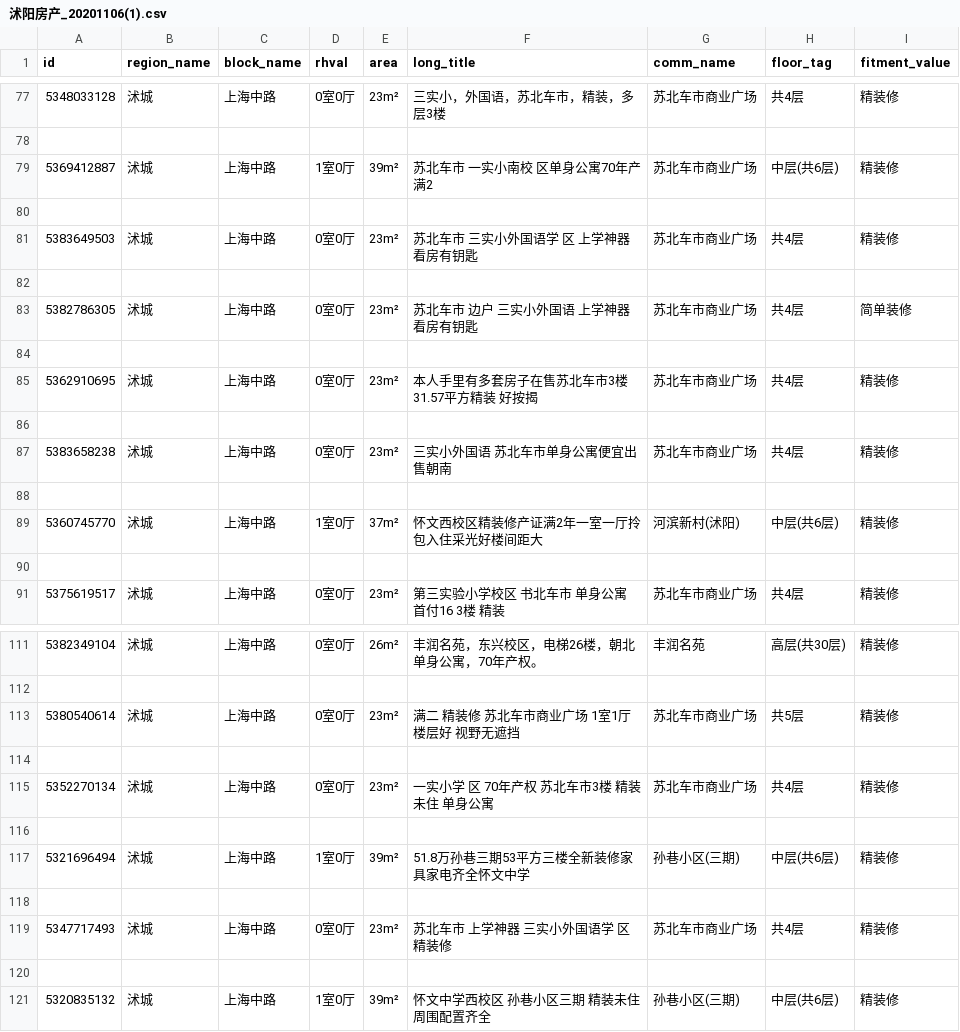
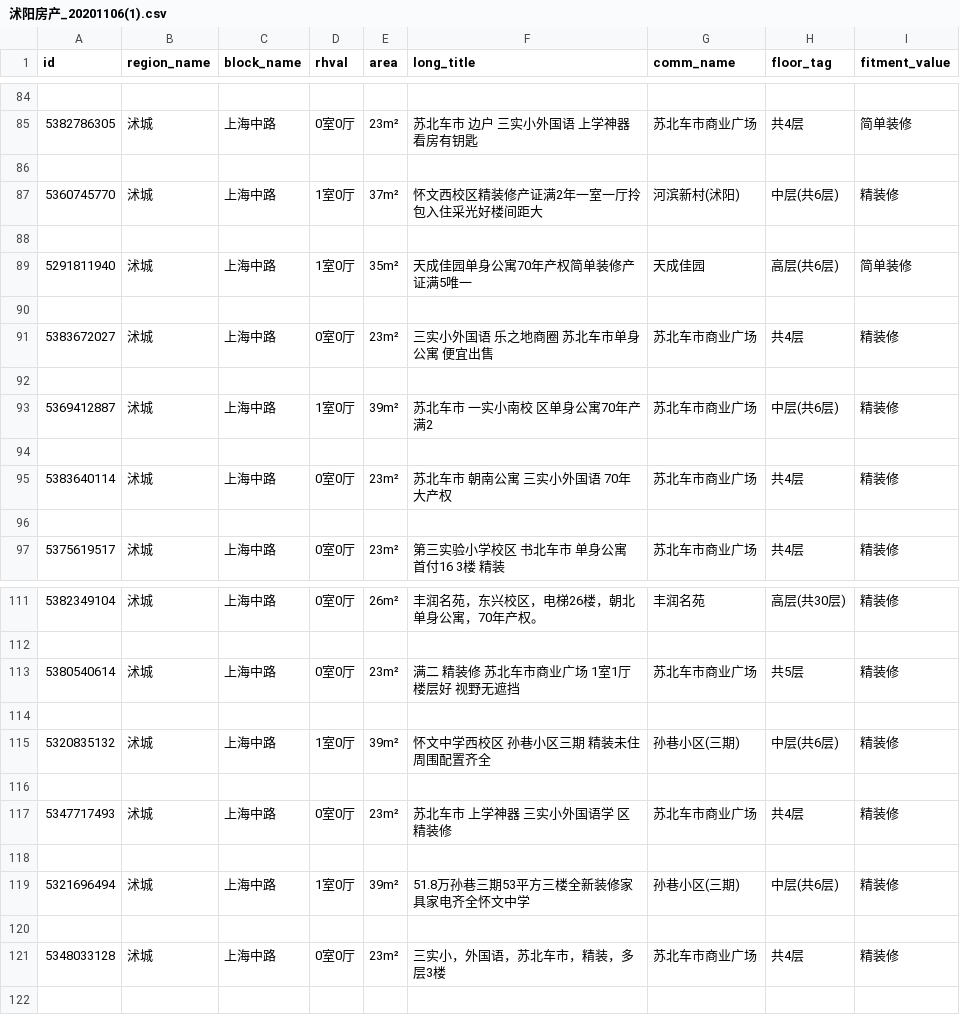
Before and after one commit to Performer941/exam-four, a CSV file: 沭阳房产_20201106(1).csv, drawn as a sheet; only a part is shown, gaps mark what is left out; the diff covers the shown part only.

```diff
--- a/沭阳房产_20201106(1).csv
+++ b/沭阳房产_20201106(1).csv
@@ -77,2 +84,9 @@ id,region_name,block_name,rhval,area,long_title,comm_name,floor_tag,fitment_valu
-5348033128,沭城,上海中路,0室0厅,23m²,三实小，外国语，苏北车市，精装，多层3楼,苏北车市商业广场,共4层,精装修
+
+5382786305,沭城,上海中路,0室0厅,23m²,苏北车市 边户 三实小外国语 上学神器看房有钥匙,苏北车市商业广场,共4层,简单装修
+
+5360745770,沭城,上海中路,1室0厅,37m²,怀文西校区精装修产证满2年一室一厅拎包入住采光好楼间距大,河滨新村(沭阳),中层(共6层),精装修
+
+5291811940,沭城,上海中路,1室0厅,35m²,天成佳园单身公寓70年产权简单装修产证满5唯一,天成佳园,高层(共6层),简单装修
+
+5383672027,沭城,上海中路,0室0厅,23m²,三实小外国语 乐之地商圈 苏北车市单身公寓 便宜出售,苏北车市商业广场,共4层,精装修
 
@@ -80,11 +94,3 @@ id,region_name,block_name,rhval,area,long_title,comm_name,floor_tag,fitment_valu
 
-5383649503,沭城,上海中路,0室0厅,23m²,苏北车市 三实小外国语学 区  上学神器看房有钥匙,苏北车市商业广场,共4层,精装修
-
-5382786305,沭城,上海中路,0室0厅,23m²,苏北车市 边户 三实小外国语 上学神器看房有钥匙,苏北车市商业广场,共4层,简单装修
-
-5362910695,沭城,上海中路,0室0厅,23m²,本人手里有多套房子在售苏北车市3楼31.57平方精装 好按揭,苏北车市商业广场,共4层,精装修
-
-5383658238,沭城,上海中路,0室0厅,23m²,三实小外国语 苏北车市单身公寓便宜出售朝南,苏北车市商业广场,共4层,精装修
-
-5360745770,沭城,上海中路,1室0厅,37m²,怀文西校区精装修产证满2年一室一厅拎包入住采光好楼间距大,河滨新村(沭阳),中层(共6层),精装修
+5383640114,沭城,上海中路,0室0厅,23m²,苏北车市 朝南公寓 三实小外国语 70年大产权,苏北车市商业广场,共4层,精装修
 
@@ -114,3 +114,5 @@ id,region_name,block_name,rhval,area,long_title,comm_name,floor_tag,fitment_valu
 
-5352270134,沭城,上海中路,0室0厅,23m²,一实小学 区  70年产权 苏北车市3楼 精装未住 单身公寓,苏北车市商业广场,共4层,精装修
+5320835132,沭城,上海中路,1室0厅,39m²,怀文中学西校区   孙巷小区三期  精装未住  周围配置齐全,孙巷小区(三期),中层(共6层),精装修
+
+5347717493,沭城,上海中路,0室0厅,23m²,苏北车市 上学神器 三实小外国语学 区精装修,苏北车市商业广场,共4层,精装修
 
@@ -118,4 +120,2 @@ id,region_name,block_name,rhval,area,long_title,comm_name,floor_tag,fitment_valu
 
-5347717493,沭城,上海中路,0室0厅,23m²,苏北车市 上学神器 三实小外国语学 区精装修,苏北车市商业广场,共4层,精装修
-
-5320835132,沭城,上海中路,1室0厅,39m²,怀文中学西校区   孙巷小区三期  精装未住  周围配置齐全,孙巷小区(三期),中层(共6层),精装修
+5348033128,沭城,上海中路,0室0厅,23m²,三实小，外国语，苏北车市，精装，多层3楼,苏北车市商业广场,共4层,精装修
```
Also changed, not shown: 14 added rows, 14 removed rows, 16 moved rows and 36 edited cells elsewhere in this file, 沭阳房产_20201106(0).csv, 沭阳房产_20201106(2).csv, 4 other files.
